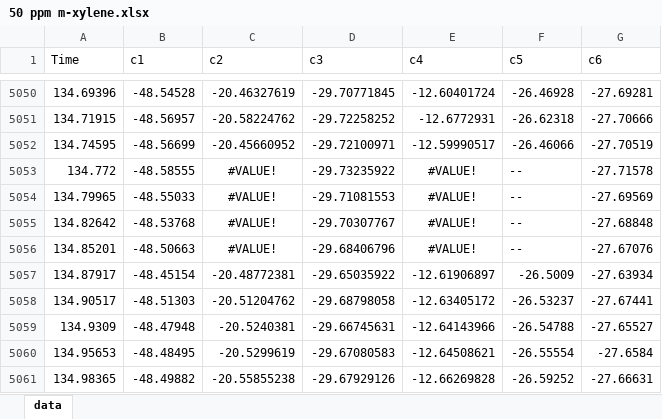
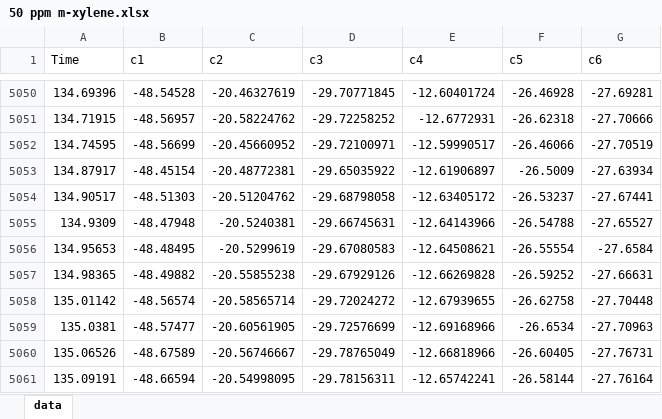
Before and after one commit to Fabuloski/xylene-e-nose, an Excel workbook: 50 ppm m-xylene.xlsx, sheet data, drawn as a sheet; only a part is shown, gaps mark what is left out; the shorter side is filled out with more unchanged rows; values as stored, in another font and other column widths than the file's, no borders; the diff names each change by its address in the sheet, - before the commit and + after, or states it on an @@ line.

```diff
--- a/50 ppm m-xylene.xlsx (sheet data)
+++ b/50 ppm m-xylene.xlsx (sheet data)
-row 5053: 134.772 | -48.58555 | #VALUE! | -29.73235922 | #VALUE! | -- | -27.71578
-row 5054: 134.79965 | -48.55033 | #VALUE! | -29.71081553 | #VALUE! | -- | -27.69569
-row 5055: 134.82642 | -48.53768 | #VALUE! | -29.70307767 | #VALUE! | -- | -27.68848
-row 5056: 134.85201 | -48.50663 | #VALUE! | -29.68406796 | #VALUE! | -- | -27.67076
```
Also changed, not shown: 1 ppm m-xylene.xlsx, 2 ppm p-xylene.xlsx, 24 other files.
